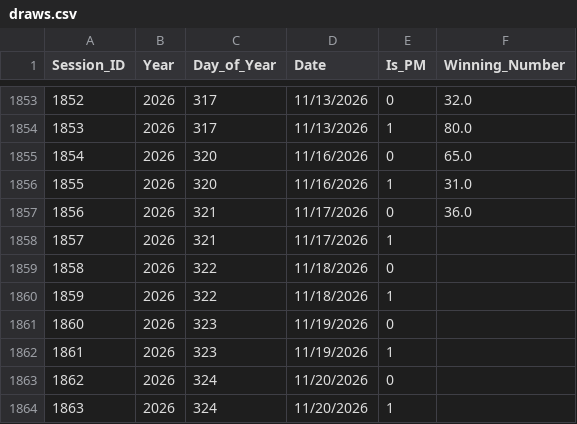
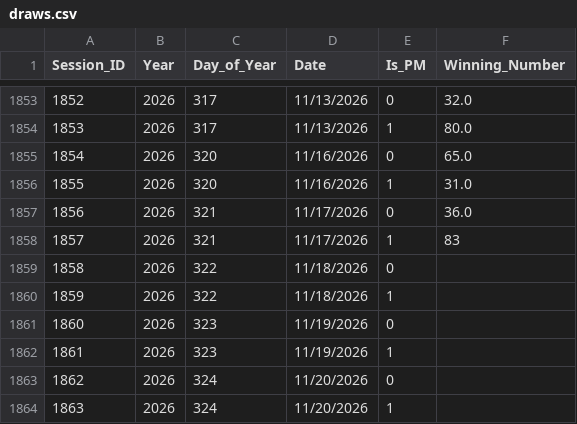
Before and after one commit to khaymay/SAI-2D, a CSV file: data/draws.csv, drawn as a sheet; only a part is shown, gaps mark what is left out.

Commit message:
feat(draw): 17 Nov (Tue) PM = 83

```diff
--- a/data/draws.csv
+++ b/data/draws.csv
@@ -1857,3 +1857,3 @@ Session_ID,Year,Day_of_Year,Date,Is_PM,Winning_Number
 1856,2026,321,11/17/2026,0,36.0
-1857,2026,321,11/17/2026,1,
+1857,2026,321,11/17/2026,1,83
 1858,2026,322,11/18/2026,0,
```
